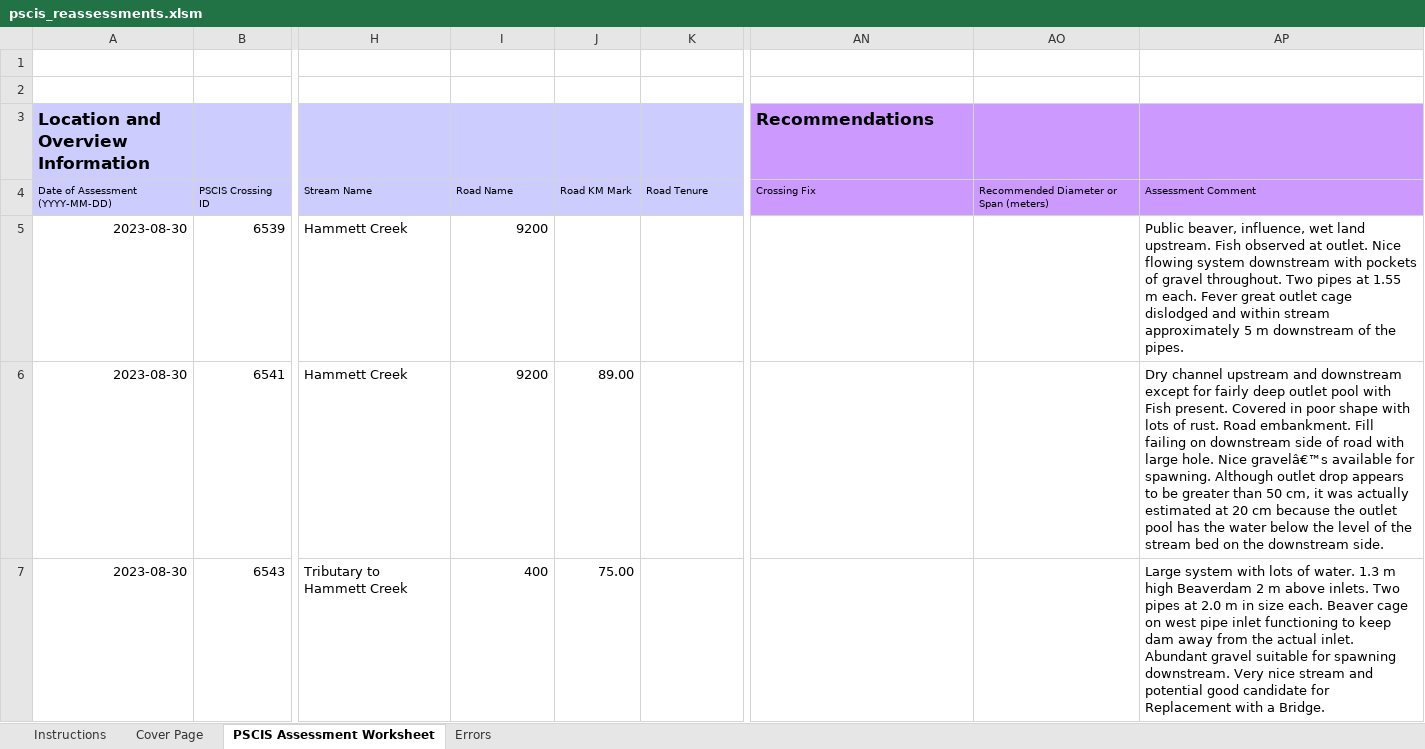
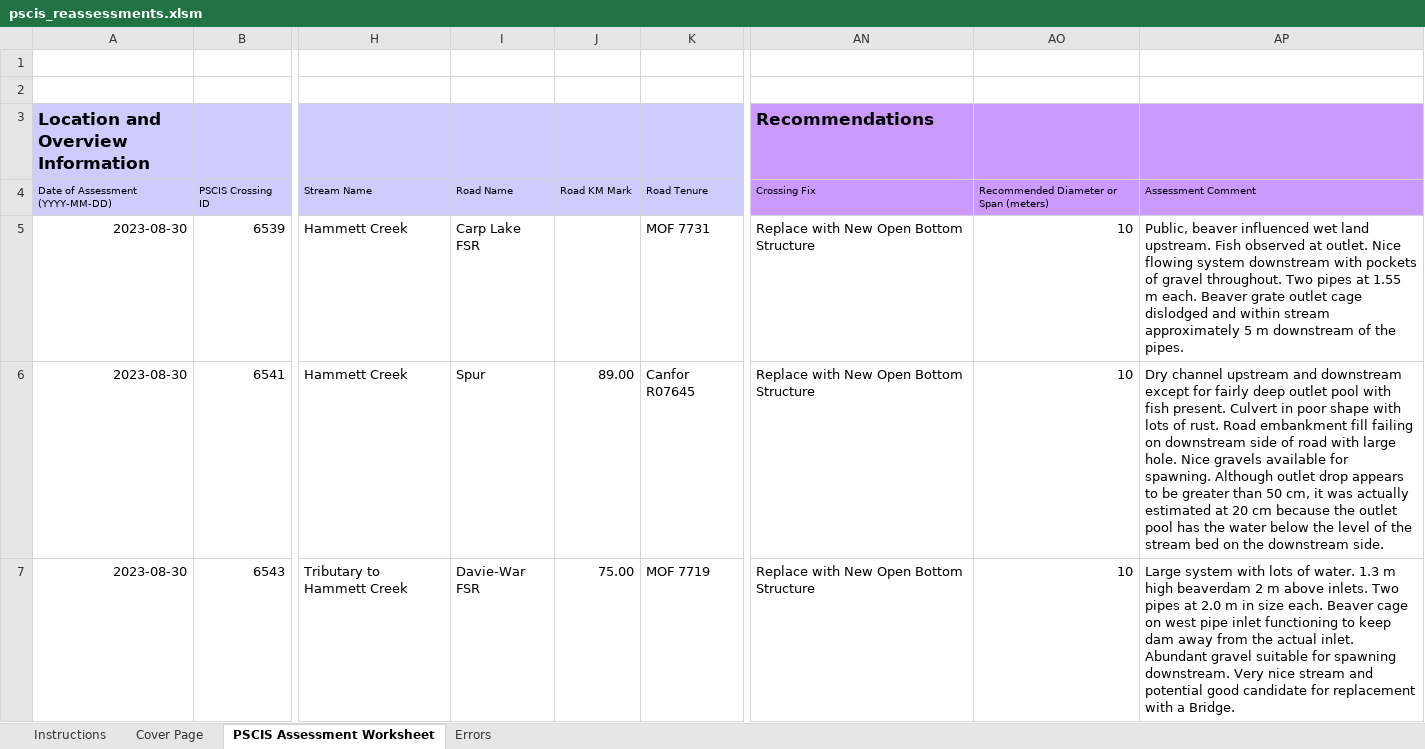
Before and after one commit to lucy-schick/fish_passage_peace_2023_reporting, an Excel workbook: data/pscis_reassessments.xlsm, sheet PSCIS Assessment Worksheet, drawn as a sheet; only a part is shown, gaps mark what is left out; values as stored, in another font and other column widths than the file's, no borders; charts and pictures and conditional formats not drawn; the diff covers the shown part only; the diff names each change by its address in the sheet, - before the commit and + after, or states it on an @@ line.

```diff
--- a/data/pscis_reassessments.xlsm (sheet PSCIS Assessment Worksheet)
+++ b/data/pscis_reassessments.xlsm (sheet PSCIS Assessment Worksheet)
-I5: 9200
+I5: Carp Lake FSR
-K5: (empty)
+K5: MOF 7731
-AN5:AN7 (Recommendations): (empty)
+AN5:AN7 (Recommendations): Replace with New Open Bottom Structure
-AO5:AO7: (empty)
+AO5:AO7: 10
-AP5: Public beaver, influence, wet land upstream. Fish observed at outlet. Nice flowing system downstream with pockets of gravel throughout. Two pipes at 1.55 m each. Fever great outlet cage…
+AP5: Public, beaver influenced wet land upstream. Fish observed at outlet. Nice flowing system downstream with pockets of gravel throughout. Two pipes at 1.55 m each. Beaver grate outlet cage…
-I6: 9200
+I6: Spur
-K6: (empty)
+K6: Canfor R07645
-AP6: …pool with Fish present. Covered in poor shape with lots of rust. Road embankment. Fill failing on downstream side of road with large hole. Nice gravelâ€™s available for…
+AP6: …pool with fish present. Culvert in poor shape with lots of rust. Road embankment fill failing on downstream side of road with large hole. Nice gravels available for…
-I7: 400
+I7: Davie-War FSR
-K7: (empty)
+K7: MOF 7719
-AP7: …m high Beaverdam 2 m above inlets. Two pipes at 2.0 m in size each. Beaver cage on west pipe inlet functioning to keep dam away from the actual inlet. Abundant gravel suitable for spawning downstream. Very nice stream and potential good candidate for Replacement with a…
+AP7: …m high beaverdam 2 m above inlets. Two pipes at 2.0 m in size each. Beaver cage on west pipe inlet functioning to keep dam away from the actual inlet. Abundant gravel suitable for spawning downstream. Very nice stream and potential good candidate for replacement with a…
```
Also changed, not shown: 20 edited cells elsewhere in this sheet, data/pscis_phase1.xlsm, data/pscis_phase2.xlsm, 1 other file.
